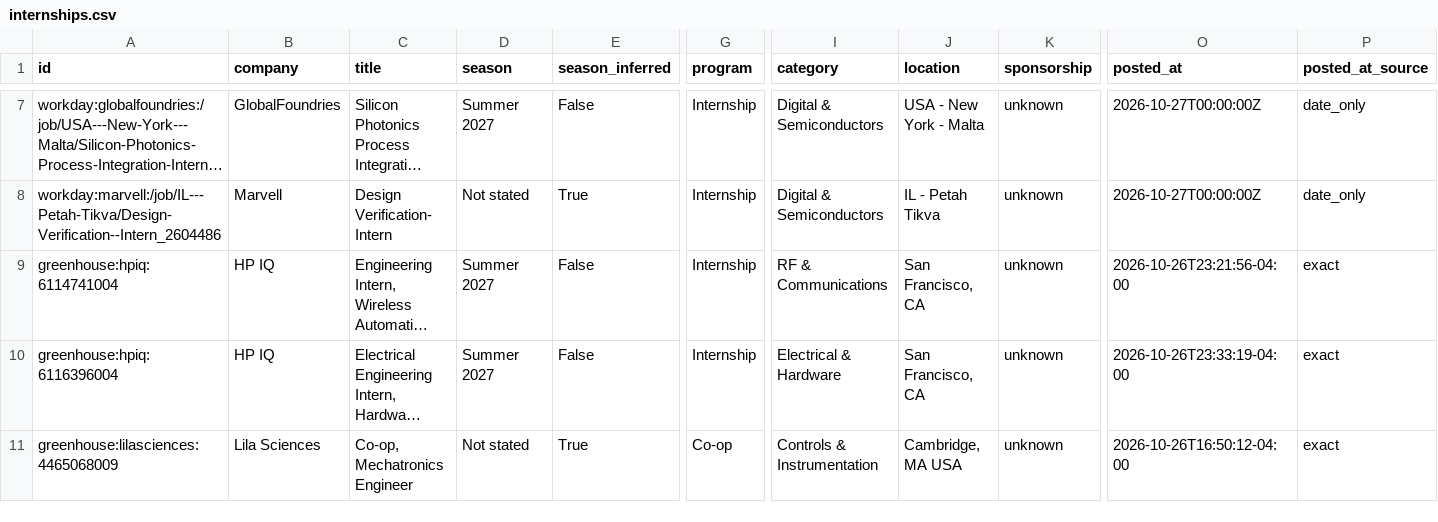
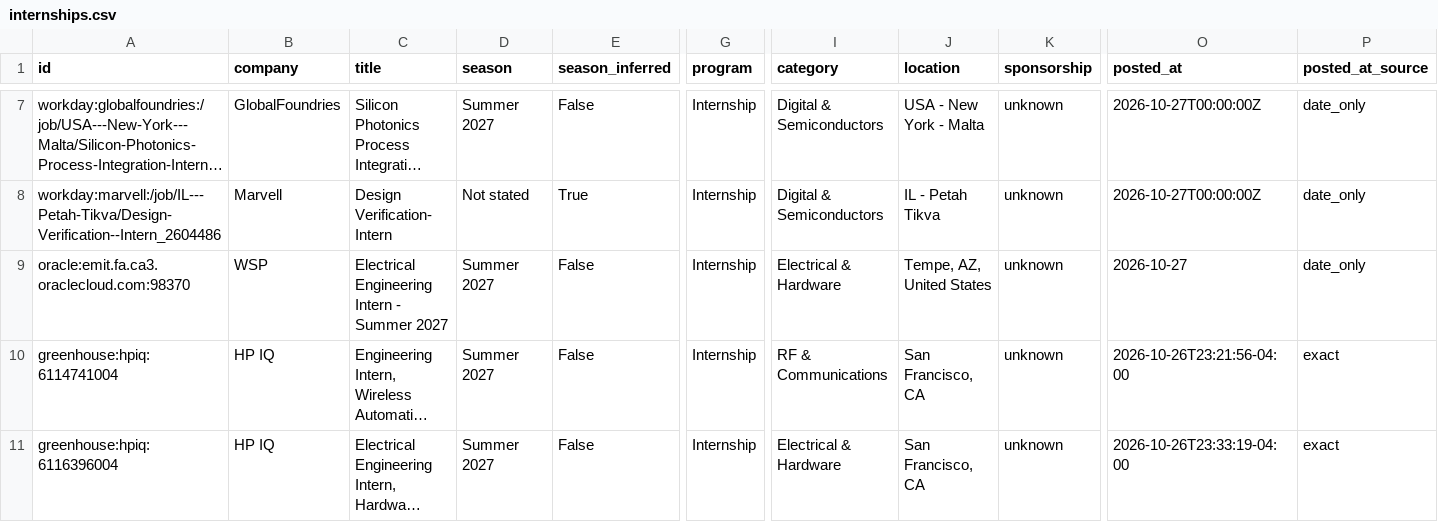
Before and after one commit to austinwright-eng/Automated-List-of-Electrical-Engineering-Internships, a CSV file: data/internships.csv, drawn as a sheet; only a part is shown, gaps mark what is left out; the shorter side is filled out with more unchanged rows; long unchanged cells end in …; rows hold the shown columns only; the diff covers the shown part only; the diff names each change by its address in the sheet, - before the commit and + after, or states it on an @@ line.

```diff
--- a/data/internships.csv
+++ b/data/internships.csv
+row 9: oracle:emit.fa.ca3.oraclecloud.com:98370 | WSP | Electrical Engineering Intern - Summer 2027 | Summer 2027 | False | Internship | Electrical & Hardware | Tempe, AZ, United States | unknown | 2026-10-27 | date_only
```
Also changed, not shown: 1 added row and 1 edited cell elsewhere in this file, docs/internships.csv, 14 other files.
